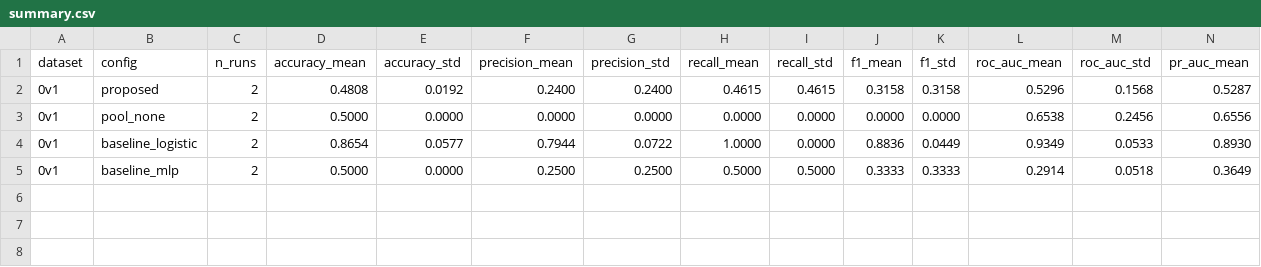
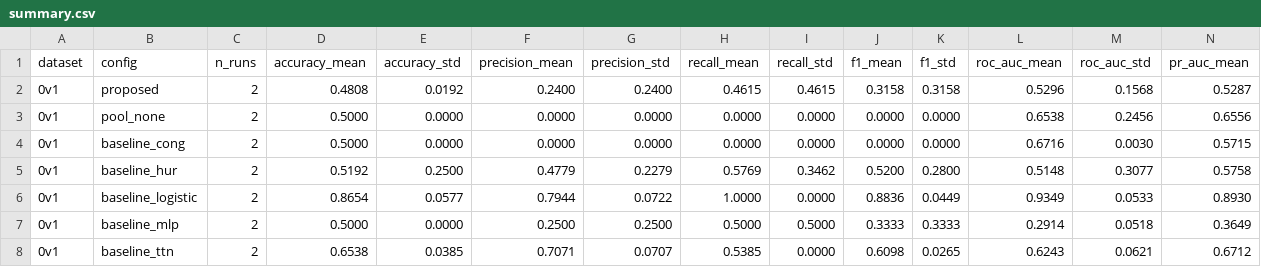
Before and after one commit to AasaSingh05/Fully-Quantum-Native-QCNN, a CSV file: Results/experiments/summary.csv, drawn as a sheet; only a part is shown; rows hold the shown columns only; the diff names each change by its address in the sheet, - before the commit and + after, or states it on an @@ line.

Commit message:
Feat: Added quantum CNN baselines to test

```diff
--- a/Results/experiments/summary.csv
+++ b/Results/experiments/summary.csv
+row 4: 0v1 | baseline_cong | 2 | 0.5000 | 0.0000 | 0.0000 | 0.0000 | 0.0000 | 0.0000 | 0.0000 | 0.0000 | 0.6716 | 0.0030 | 0.5715
+row 5: 0v1 | baseline_hur | 2 | 0.5192 | 0.2500 | 0.4779 | 0.2279 | 0.5769 | 0.3462 | 0.5200 | 0.2800 | 0.5148 | 0.3077 | 0.5758
+row 8: 0v1 | baseline_ttn | 2 | 0.6538 | 0.0385 | 0.7071 | 0.0707 | 0.5385 | 0.0000 | 0.6098 | 0.0265 | 0.6243 | 0.0621 | 0.6712
```
Also changed, not shown: 20 other files.
